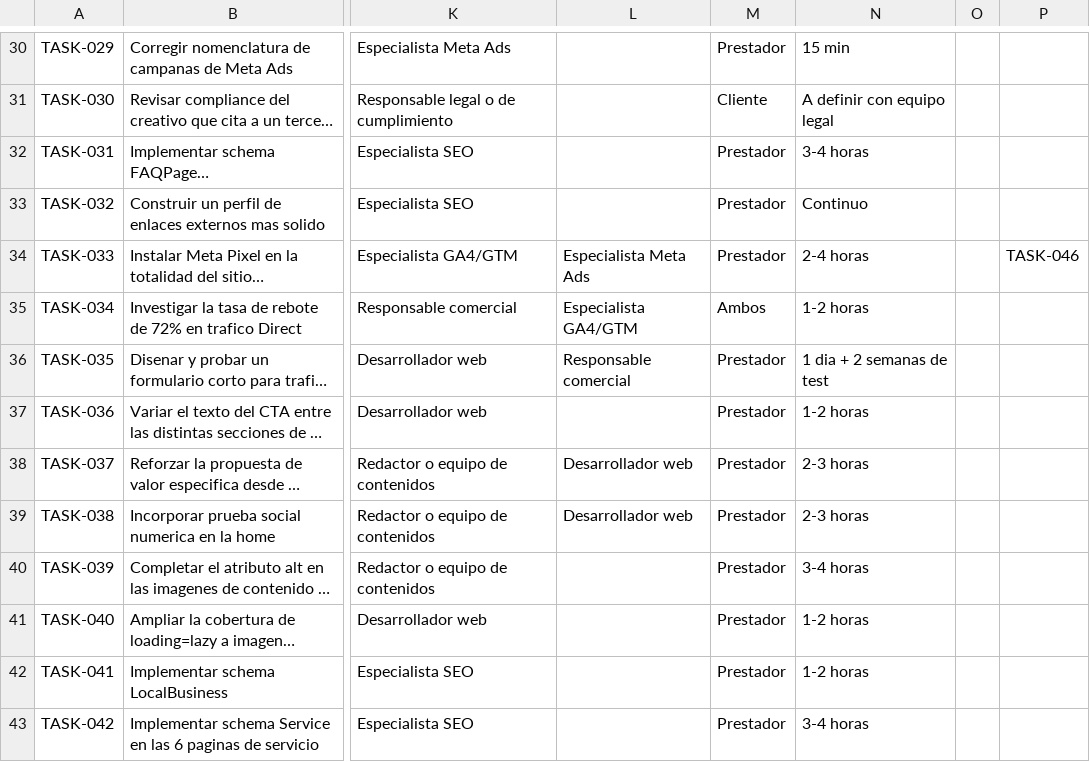
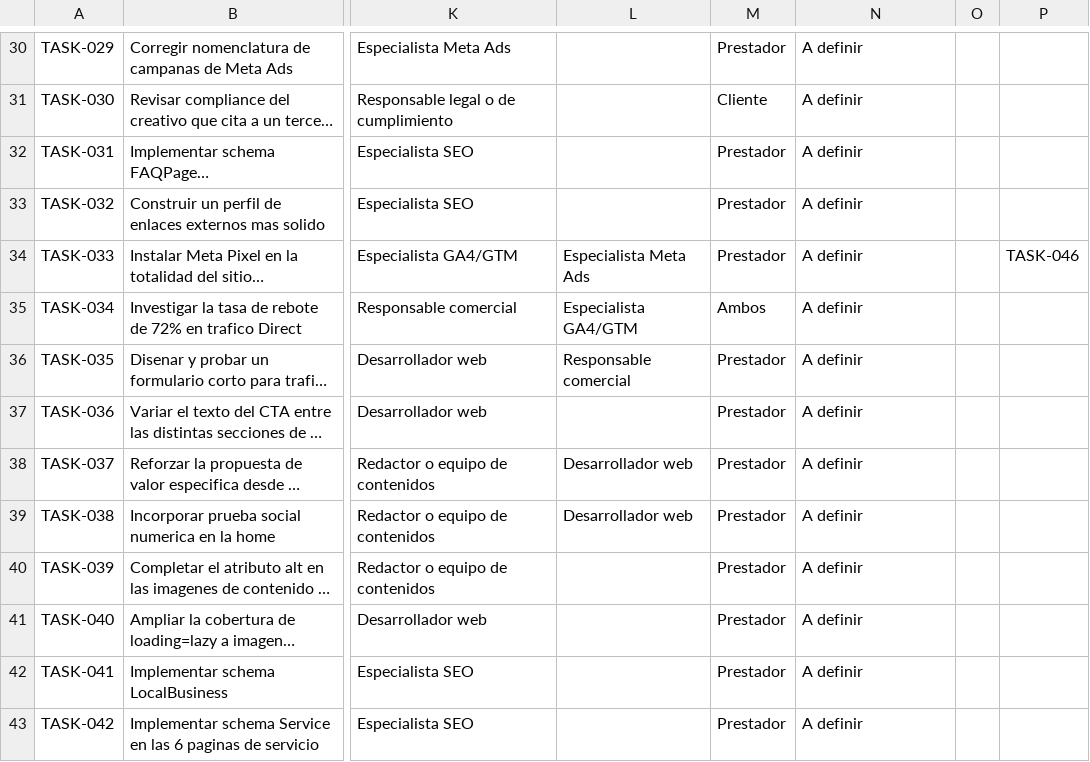
Before and after one commit to taxdefense/auditorias-internas, a CSV file: consolidado/backlog-maestro-clickup.csv, drawn as a sheet; only a part is shown, gaps mark what is left out; long unchanged cells end in …; the diff covers the shown part only; the diff names each change by its address in the sheet, - before the commit and + after, or states it on an @@ line.

```diff
--- a/consolidado/backlog-maestro-clickup.csv
+++ b/consolidado/backlog-maestro-clickup.csv
-N30: 15 min
+N30: A definir
-N31: A definir con equipo legal
+N31: A definir
-N32: 3-4 horas
+N32: A definir
-N33: Continuo
+N33: A definir
-N34: 2-4 horas
+N34: A definir
-N35: 1-2 horas
+N35: A definir
-N36: 1 dia + 2 semanas de test
+N36: A definir
-N37: 1-2 horas
+N37: A definir
-N38:N39: 2-3 horas
+N38:N39: A definir
-N40: 3-4 horas
+N40: A definir
-N41:N42: 1-2 horas
+N41:N42: A definir
-N43: 3-4 horas
+N43: A definir
```
Also changed, not shown: 79 edited cells elsewhere in this file, descargables/Backlog-Maestro-ClickUp-Import.csv, 3 other files.
